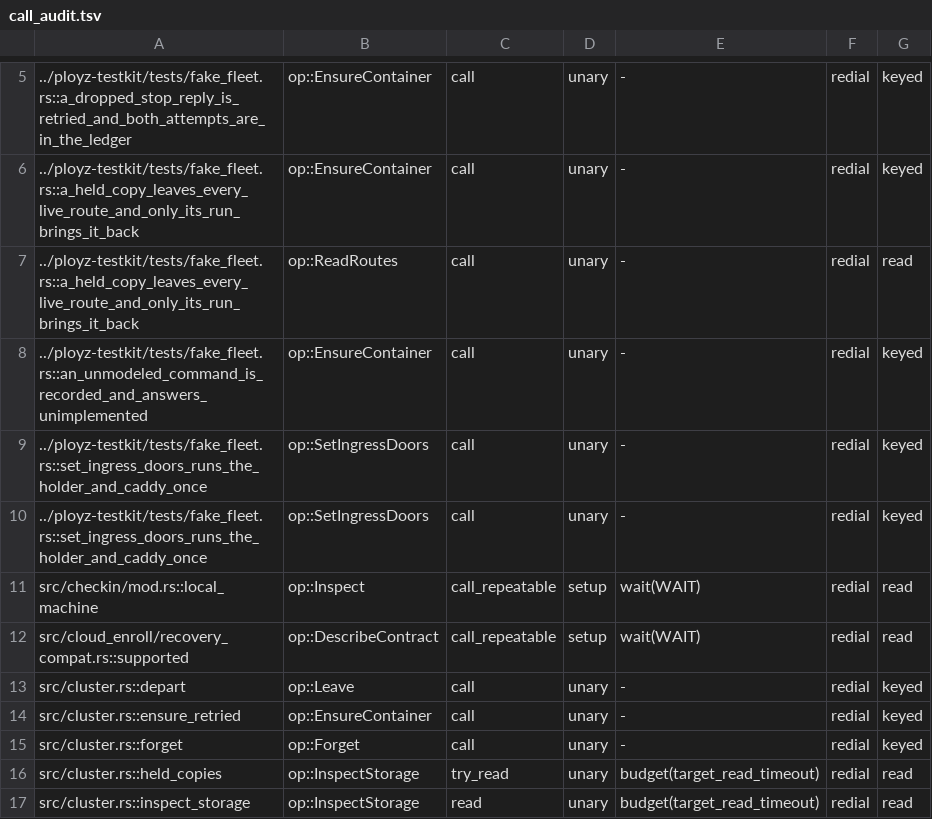
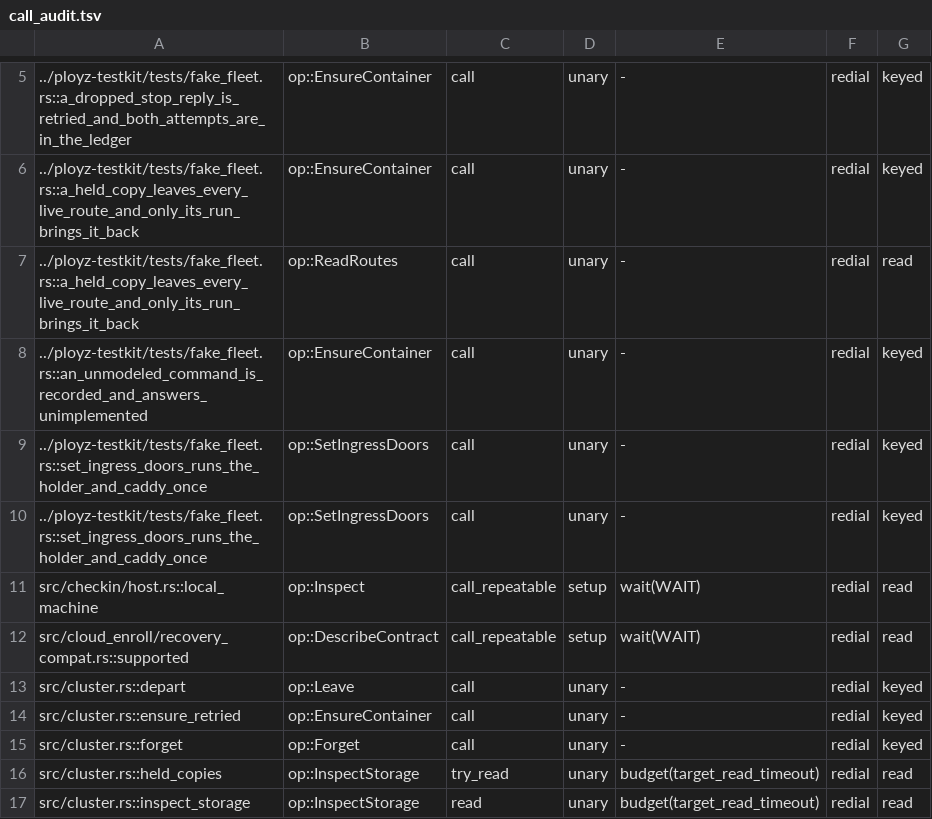
Before and after one commit to getployz/ployz, a TSV file: core/crates/ployz/src/cluster/call_audit.tsv, drawn as a sheet; only a part is shown, gaps mark what is left out.

Commit message:
Split the check-in module into paths, host, plan, run, status, token file and install, and move host install out of the server handler

```diff
--- a/core/crates/ployz/src/cluster/call_audit.tsv
+++ b/core/crates/ployz/src/cluster/call_audit.tsv
@@ -10,3 +10,3 @@
 ../ployz-testkit/tests/fake_fleet.rs::set_ingress_doors_runs_the_holder_and_caddy_once	op::SetIngressDoors	call	unary	-	redial	keyed
-src/checkin/mod.rs::local_machine	op::Inspect	call_repeatable	setup	wait(WAIT)	redial	read
+src/checkin/host.rs::local_machine	op::Inspect	call_repeatable	setup	wait(WAIT)	redial	read
 src/cloud_enroll/recovery_compat.rs::supported	op::DescribeContract	call_repeatable	setup	wait(WAIT)	redial	read
```
Also changed, not shown: 13 other files.
